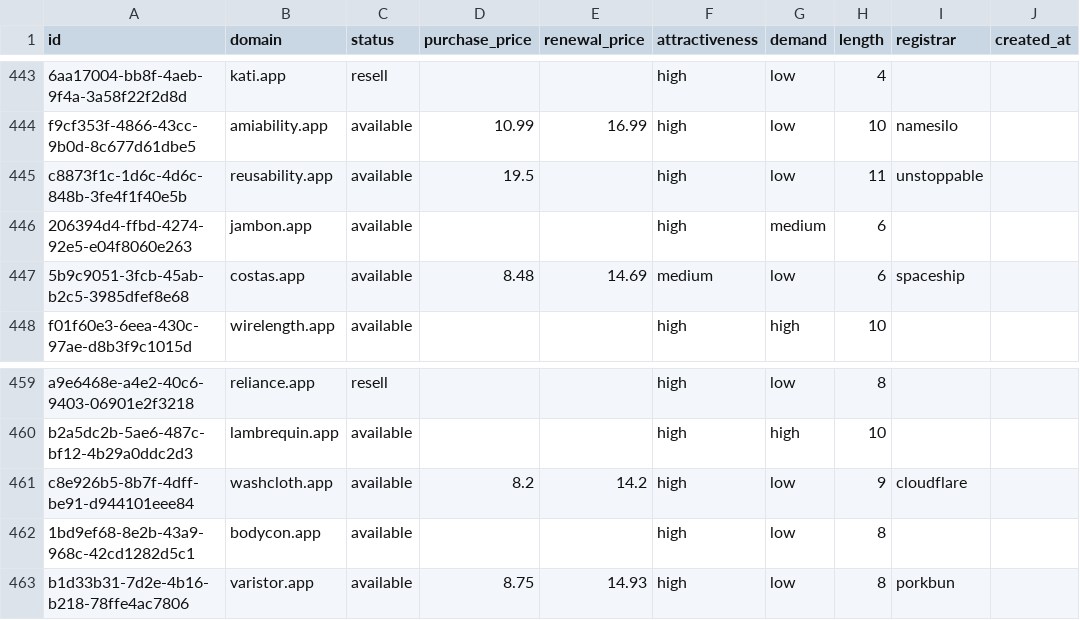
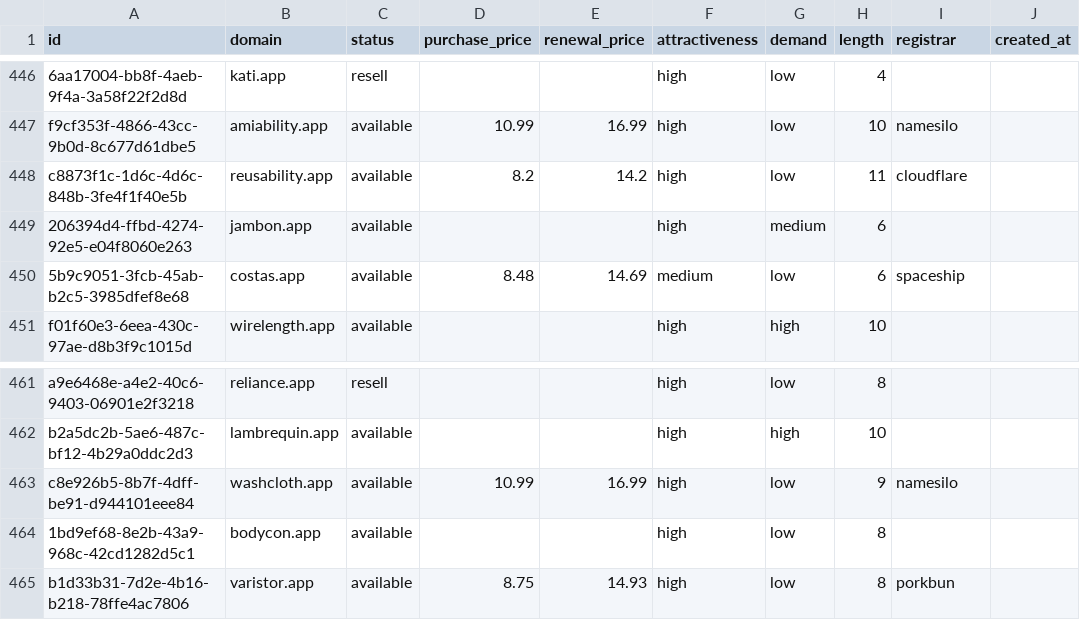
Before and after one commit to UniqueDomains/app-oneword-domains, a CSV file: app.csv, drawn as a sheet; only a part is shown, gaps mark what is left out; addresses are those after the commit; the diff covers the shown part only; the diff names each change by its address in the sheet, - before the commit and + after, or states it on an @@ line.

```diff
--- a/app.csv
+++ b/app.csv
-D448 (purchase_price): 19.5
+D448 (purchase_price): 8.2
-E448 (renewal_price): (empty)
+E448 (renewal_price): 14.2
-I448 (registrar): unstoppable
+I448 (registrar): cloudflare
-D463 (purchase_price): 8.2
+D463 (purchase_price): 10.99
-E463 (renewal_price): 14.2
+E463 (renewal_price): 16.99
-I463 (registrar): cloudflare
+I463 (registrar): namesilo
```
Also changed, not shown: 3 added rows, 3 removed rows and 12 edited cells elsewhere in this file, 5 other files.
